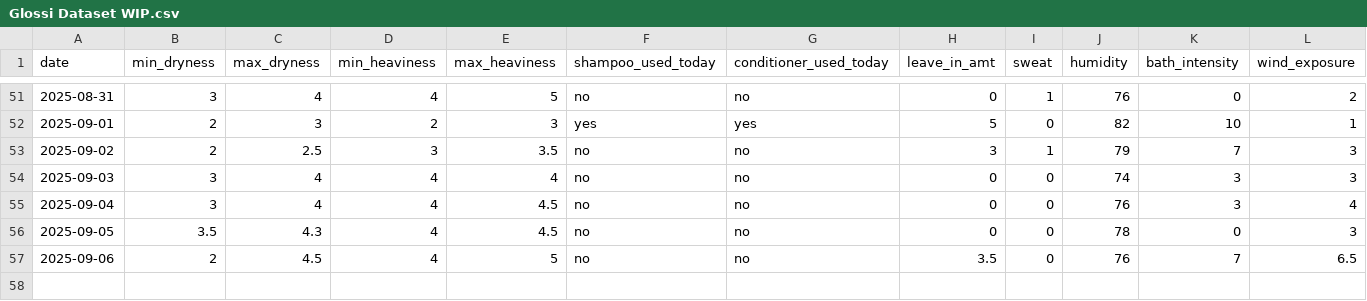
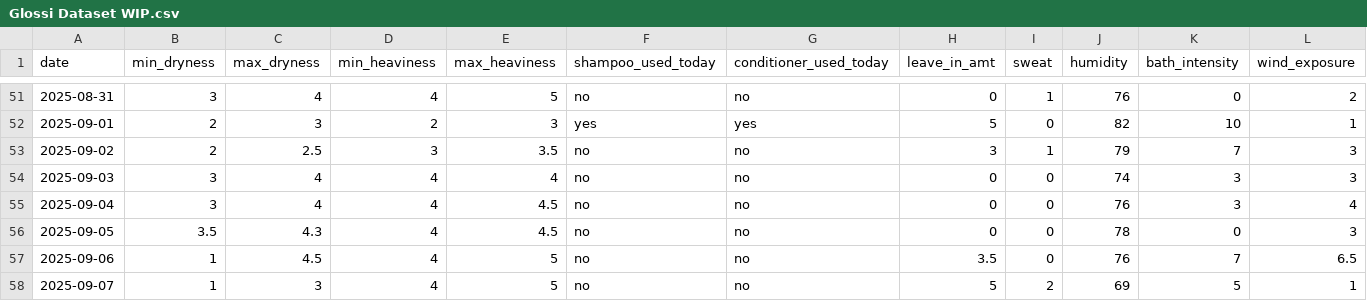
Before and after one commit to sdbrgo/Glossi, a CSV file: Glossi Dataset WIP.csv, drawn as a sheet; only a part is shown, gaps mark what is left out.

Commit message:
Update Glossi Dataset WIP.csv

```diff
--- a/Glossi Dataset WIP.csv
+++ b/Glossi Dataset WIP.csv
@@ -56,2 +56,3 @@ date,min_dryness,max_dryness,min_heaviness,max_heaviness,shampoo_used_today,cond
 2025-09-05,3.5,4.3,4,4.5,no,no,0,0,78,0,3
-2025-09-06,2,4.5,4,5,no,no,3.5,0,76,7,6.5
+2025-09-06,1,4.5,4,5,no,no,3.5,0,76,7,6.5
+2025-09-07,1,3,4,5,no,no,5,2,69,5,1
```
